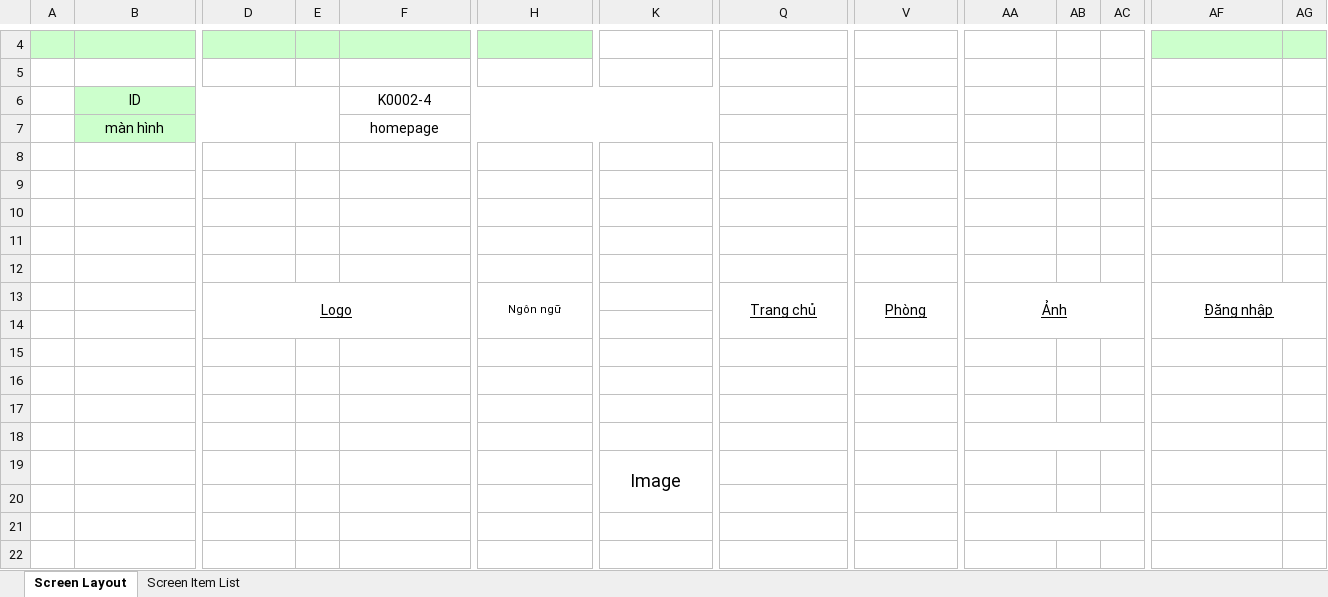
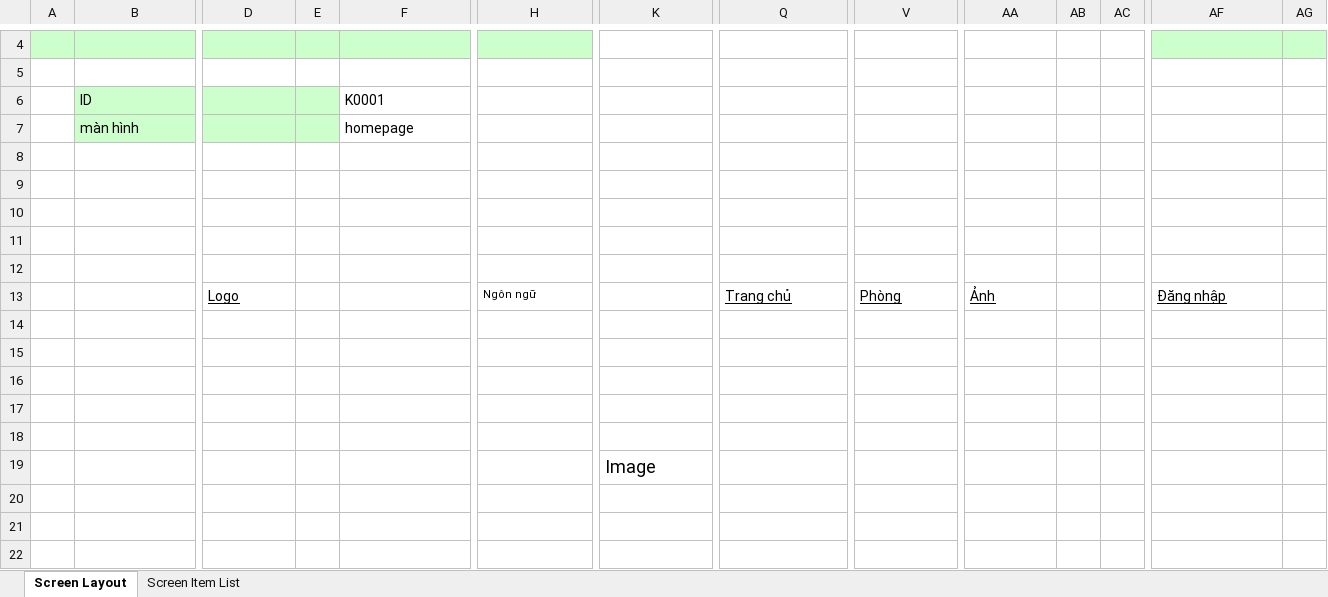
Before and after one commit to hungnv3695/Final_Project, an Excel workbook: Documents/Detail Design/K0001/K0001_ScreenLayout.xlsx, sheet Screen Layout, drawn as a sheet; only a part is shown, gaps mark what is left out; values as stored, in another font and other column widths than the file's, no borders; charts and pictures not drawn; the diff names each change by its address in the sheet, - before the commit and + after, or states it on an @@ line.

```diff
--- a/Documents/Detail Design/K0001/K0001_ScreenLayout.xlsx (sheet Screen Layout)
+++ b/Documents/Detail Design/K0001/K0001_ScreenLayout.xlsx (sheet Screen Layout)
-B6:B7 alignment: center
+B6:B7 alignment: left
-B6:E6 merged
-F6: K0002-4
+F6: K0001
-F6:F7 alignment: center
+F6:F7 alignment: left
-F6:N6 merged
-B7:E7 merged
-F7:N7 merged
-D13 alignment: center
+D13 alignment: left
-D13:F14 merged
-H13 alignment: center
+H13 alignment: left
-H13:J14 merged
-Q13 alignment: center
+Q13 alignment: left
-Q13:T14 merged
-V13 alignment: center
+V13 alignment: left
-V13:Y14 merged
-AA13 alignment: center
+AA13 alignment: left
-AA13:AD14 merged
-AF13 alignment: center
+AF13 alignment: left
-AF13:AI14 merged
-AA18:AC18 merged
-AG18:AI18 merged
-K19 alignment: center
+K19 alignment: left
-K19:N20 merged
-AA21:AC21 merged
```
Also changed, not shown: sheet Screen Item List, charts or pictures, 5 other files.
